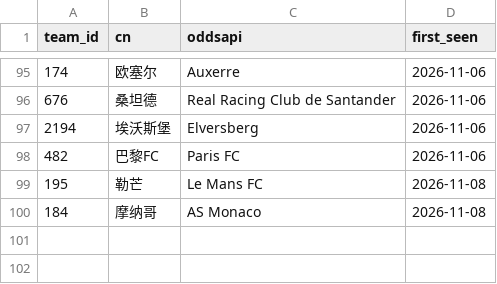
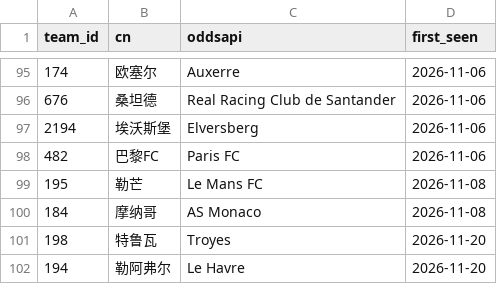
Before and after one commit to wenjinliuu/football-prob-lab, a CSV file: data/mappings/team_alias_oddsapi.csv, drawn as a sheet; only a part is shown, gaps mark what is left out; the diff names each change by its address in the sheet, - before the commit and + after, or states it on an @@ line.

```diff
--- a/data/mappings/team_alias_oddsapi.csv
+++ b/data/mappings/team_alias_oddsapi.csv
+row 101: 198 | 特鲁瓦 | Troyes | 2026-11-20
+row 102: 194 | 勒阿弗尔 | Le Havre | 2026-11-20
```
Also changed, not shown: 4 other files.
